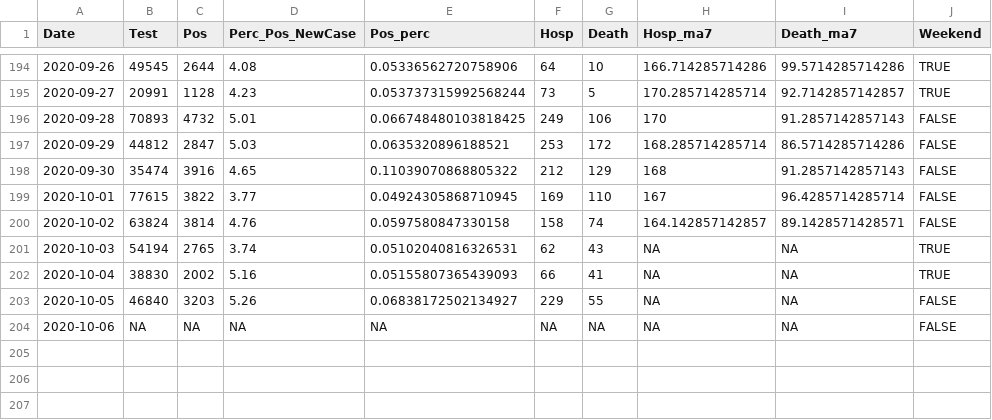
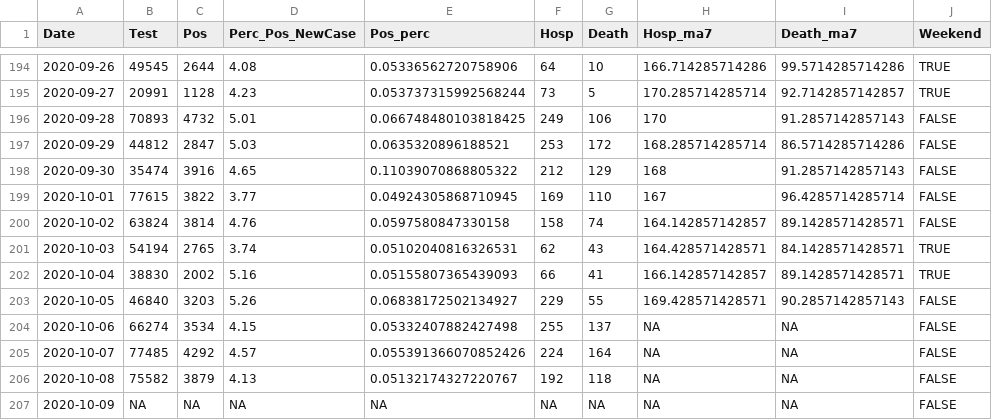
Before and after one commit to kokbent/covis19-data, a CSV file: statewide-thd.csv, drawn as a sheet; only a part is shown, gaps mark what is left out.

```diff
--- a/statewide-thd.csv
+++ b/statewide-thd.csv
@@ -200,5 +200,8 @@ Date,Test,Pos,Perc_Pos_NewCase,Pos_perc,Hosp,Death,Hosp_ma7,Death_ma7,Weekend
 2020-10-02,63824,3814,4.76,0.0597580847330158,158,74,164.142857142857,89.1428571428571,FALSE
-2020-10-03,54194,2765,3.74,0.05102040816326531,62,43,NA,NA,TRUE
-2020-10-04,38830,2002,5.16,0.05155807365439093,66,41,NA,NA,TRUE
-2020-10-05,46840,3203,5.26,0.06838172502134927,229,55,NA,NA,FALSE
-2020-10-06,NA,NA,NA,NA,NA,NA,NA,NA,FALSE
+2020-10-03,54194,2765,3.74,0.05102040816326531,62,43,164.428571428571,84.1428571428571,TRUE
+2020-10-04,38830,2002,5.16,0.05155807365439093,66,41,166.142857142857,89.1428571428571,TRUE
+2020-10-05,46840,3203,5.26,0.06838172502134927,229,55,169.428571428571,90.2857142857143,FALSE
+2020-10-06,66274,3534,4.15,0.05332407882427498,255,137,NA,NA,FALSE
+2020-10-07,77485,4292,4.57,0.055391366070852426,224,164,NA,NA,FALSE
+2020-10-08,75582,3879,4.13,0.05132174327220767,192,118,NA,NA,FALSE
+2020-10-09,NA,NA,NA,NA,NA,NA,NA,NA,FALSE
```
Also changed, not shown: case_ev.csv, death_preds.csv, 2 other files.
